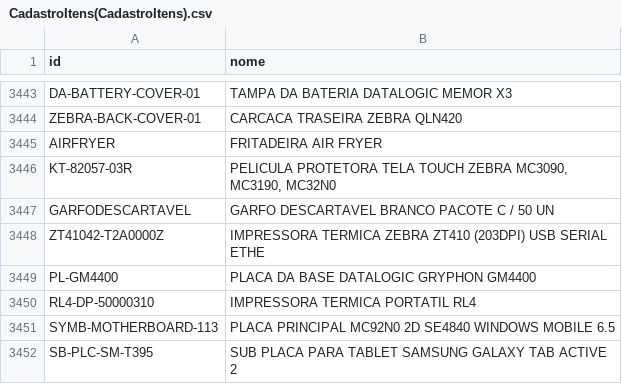
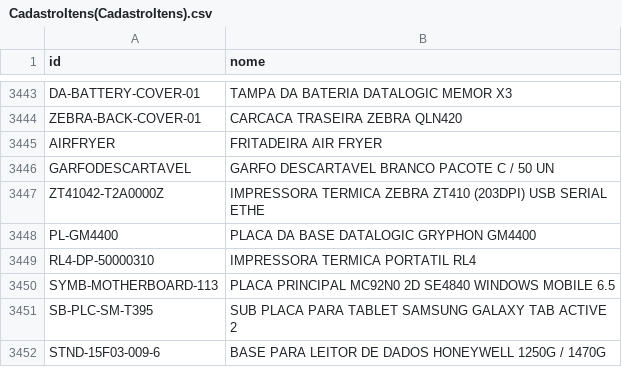
Before and after one commit to cauuabispoo/ZhazCheck, a CSV file: csv/CadastroItens(CadastroItens).csv, drawn as a sheet; only a part is shown, gaps mark what is left out; the shorter side is filled out with more unchanged rows; the diff names each change by its address in the sheet, - before the commit and + after, or states it on an @@ line.

Commit message:
Update CadastroItens(CadastroItens).csv

```diff
--- a/csv/CadastroItens(CadastroItens).csv
+++ b/csv/CadastroItens(CadastroItens).csv
-row 3446: KT-82057-03R | PELICULA PROTETORA TELA TOUCH ZEBRA MC3090, MC3190, MC32N0
```
